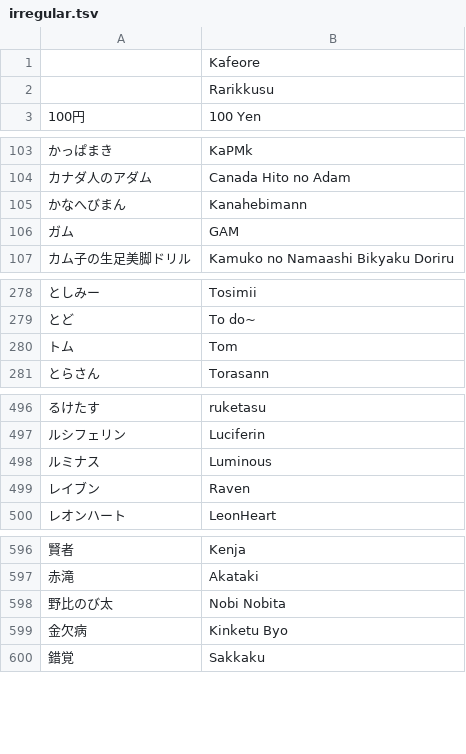
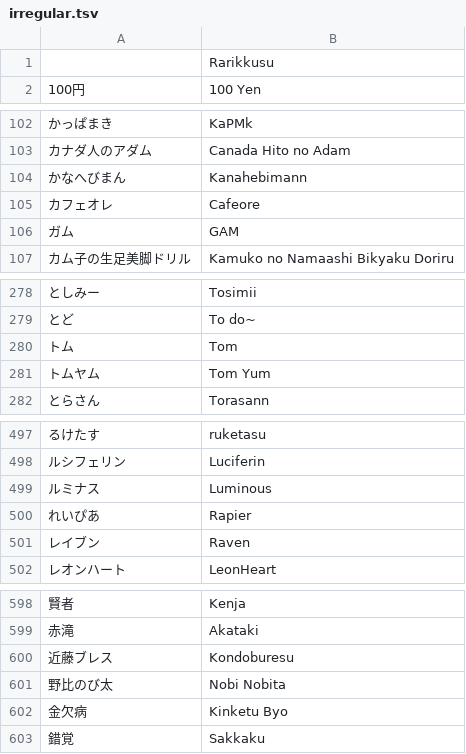
Before and after one commit to kenniky/smashgg-japanese-romanizer, a TSV file: irregular.tsv, drawn as a sheet; only a part is shown, gaps mark what is left out; removed rows and columns are numbered as before the commit, all else as after; the diff names each change by its address in the sheet, - before the commit and + after, or states it on an @@ line.

Commit message:
Add files via upload

```diff
--- a/irregular.tsv
+++ b/irregular.tsv
-row 1:  | Kafeore
+row 105: カフェオレ | Cafeore
+row 281: トムヤム | Tom Yum
+row 500: れいぴあ | Rapier
+row 600: 近藤ブレス | Kondoburesu
```
